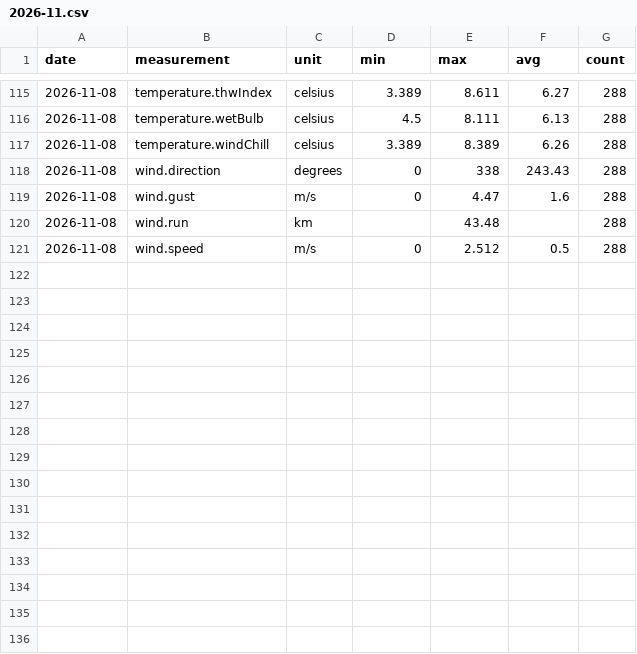
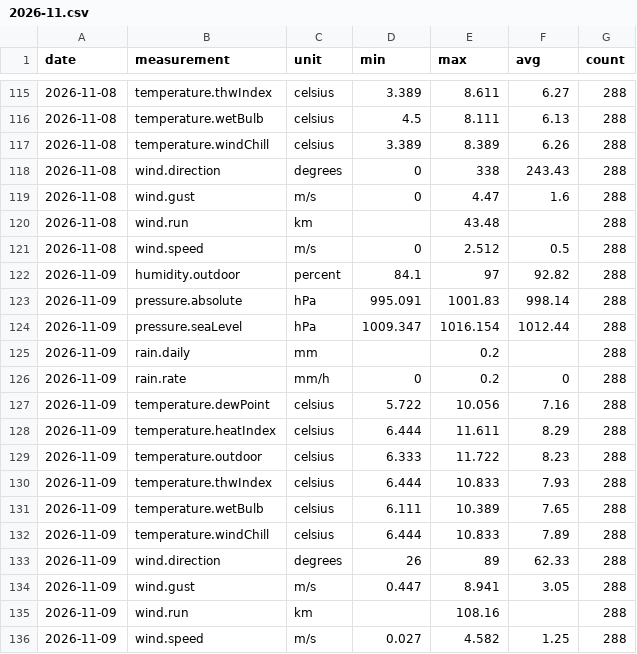
Before and after one commit to lgriffin/weatherlink_website, a CSV file: stations/151987/daily/2026/2026-11.csv, drawn as a sheet; only a part is shown, gaps mark what is left out.

```diff
--- a/stations/151987/daily/2026/2026-11.csv
+++ b/stations/151987/daily/2026/2026-11.csv
@@ -121 +121,16 @@ date,measurement,unit,min,max,avg,count
 2026-11-08,wind.speed,m/s,0,2.512,0.5,288
+2026-11-09,humidity.outdoor,percent,84.1,97,92.82,288
+2026-11-09,pressure.absolute,hPa,995.091,1001.83,998.14,288
+2026-11-09,pressure.seaLevel,hPa,1009.347,1016.154,1012.44,288
+2026-11-09,rain.daily,mm,,0.2,,288
+2026-11-09,rain.rate,mm/h,0,0.2,0,288
+2026-11-09,temperature.dewPoint,celsius,5.722,10.056,7.16,288
+2026-11-09,temperature.heatIndex,celsius,6.444,11.611,8.29,288
+2026-11-09,temperature.outdoor,celsius,6.333,11.722,8.23,288
+2026-11-09,temperature.thwIndex,celsius,6.444,10.833,7.93,288
+2026-11-09,temperature.wetBulb,celsius,6.111,10.389,7.65,288
+2026-11-09,temperature.windChill,celsius,6.444,10.833,7.89,288
+2026-11-09,wind.direction,degrees,26,89,62.33,288
+2026-11-09,wind.gust,m/s,0.447,8.941,3.05,288
+2026-11-09,wind.run,km,,108.16,,288
+2026-11-09,wind.speed,m/s,0.027,4.582,1.25,288
```
Also changed, not shown: 4 other files.
